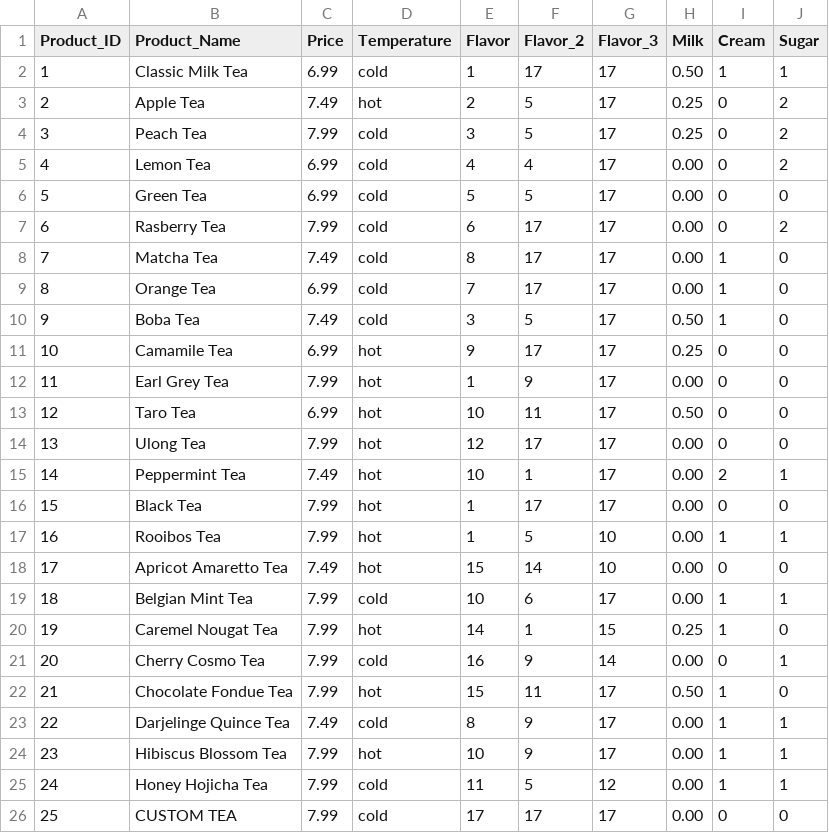
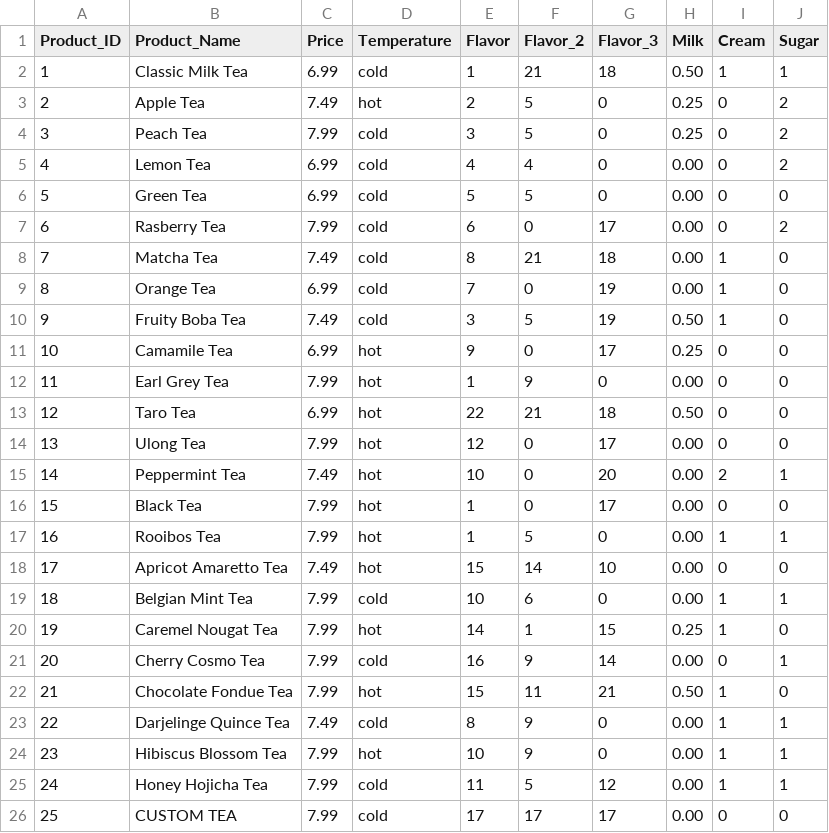
Before and after one commit to jinmontykang22/project2, a CSV file: tables/products.csv, drawn as a sheet.

```diff
--- a/tables/products.csv
+++ b/tables/products.csv
@@ -1,25 +1,25 @@
 Product_ID,Product_Name,Price,Temperature,Flavor,Flavor_2,Flavor_3,Milk,Cream,Sugar
-1,Classic Milk Tea,6.99,cold,1,17,17,0.50,1,1
-2,Apple Tea,7.49,hot,2,5,17,0.25,0,2
-3,Peach Tea,7.99,cold,3,5,17,0.25,0,2
-4,Lemon Tea,6.99,cold,4,4,17,0.00,0,2
-5,Green Tea,6.99,cold,5,5,17,0.00,0,0
-6,Rasberry Tea,7.99,cold,6,17,17,0.00,0,2
-7,Matcha Tea,7.49,cold,8,17,17,0.00,1,0
-8,Orange Tea,6.99,cold,7,17,17,0.00,1,0
-9,Boba Tea,7.49,cold,3,5,17,0.50,1,0
-10,Camamile Tea,6.99,hot,9,17,17,0.25,0,0
-11,Earl Grey Tea,7.99,hot,1,9,17,0.00,0,0
-12,Taro Tea,6.99,hot,10,11,17,0.50,0,0
-13,Ulong Tea,7.99,hot,12,17,17,0.00,0,0
-14,Peppermint Tea,7.49,hot,10,1,17,0.00,2,1
-15,Black Tea,7.99,hot,1,17,17,0.00,0,0
-16,Rooibos Tea,7.99,hot,1,5,10,0.00,1,1
+1,Classic Milk Tea,6.99,cold,1,21,18,0.50,1,1
+2,Apple Tea,7.49,hot,2,5,0,0.25,0,2
+3,Peach Tea,7.99,cold,3,5,0,0.25,0,2
+4,Lemon Tea,6.99,cold,4,4,0,0.00,0,2
+5,Green Tea,6.99,cold,5,5,0,0.00,0,0
+6,Rasberry Tea,7.99,cold,6,0,17,0.00,0,2
+7,Matcha Tea,7.49,cold,8,21,18,0.00,1,0
+8,Orange Tea,6.99,cold,7,0,19,0.00,1,0
+9,Fruity Boba Tea,7.49,cold,3,5,19,0.50,1,0
+10,Camamile Tea,6.99,hot,9,0,17,0.25,0,0
+11,Earl Grey Tea,7.99,hot,1,9,0,0.00,0,0
+12,Taro Tea,6.99,hot,22,21,18,0.50,0,0
+13,Ulong Tea,7.99,hot,12,0,17,0.00,0,0
+14,Peppermint Tea,7.49,hot,10,0,20,0.00,2,1
+15,Black Tea,7.99,hot,1,0,17,0.00,0,0
+16,Rooibos Tea,7.99,hot,1,5,0,0.00,1,1
 17,Apricot Amaretto Tea,7.49,hot,15,14,10,0.00,0,0
-18,Belgian Mint Tea,7.99,cold,10,6,17,0.00,1,1
+18,Belgian Mint Tea,7.99,cold,10,6,0,0.00,1,1
 19,Caremel Nougat Tea,7.99,hot,14,1,15,0.25,1,0
 20,Cherry Cosmo Tea,7.99,cold,16,9,14,0.00,0,1
-21,Chocolate Fondue Tea,7.99,hot,15,11,17,0.50,1,0
-22,Darjelinge Quince Tea,7.49,cold,8,9,17,0.00,1,1
-23,Hibiscus Blossom Tea,7.99,hot,10,9,17,0.00,1,1
+21,Chocolate Fondue Tea,7.99,hot,15,11,21,0.50,1,0
+22,Darjelinge Quince Tea,7.49,cold,8,9,0,0.00,1,1
+23,Hibiscus Blossom Tea,7.99,hot,10,9,0,0.00,1,1
 24,Honey Hojicha Tea,7.99,cold,11,5,12,0.00,1,1
```
Also changed, not shown: tables/ingredients.csv, tables/staff.csv, 4 other files.
